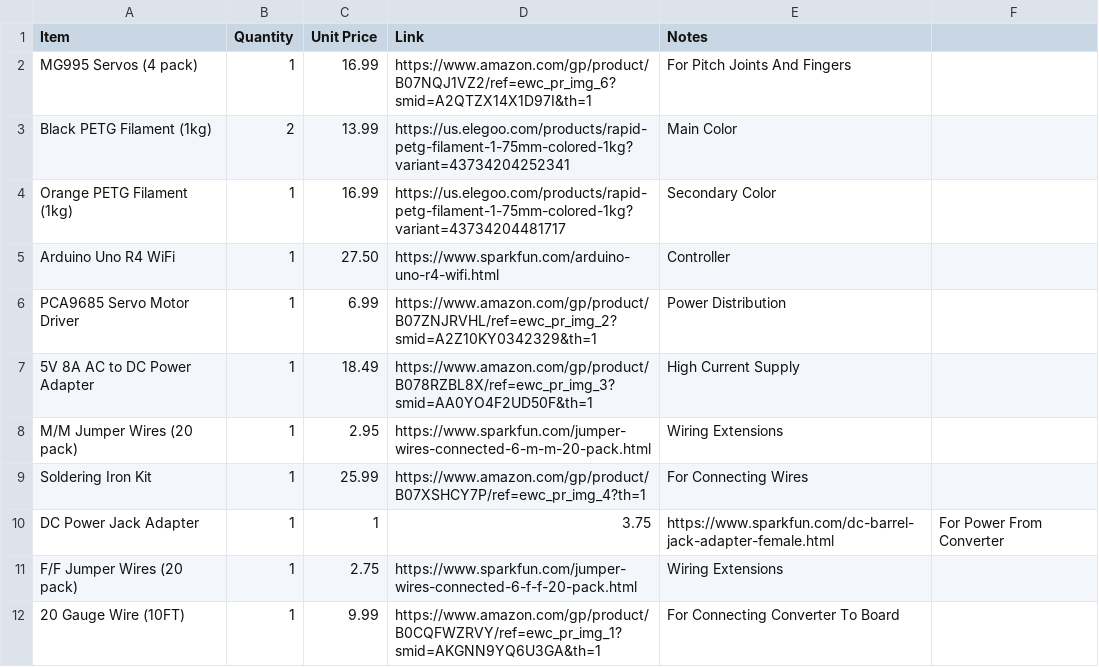
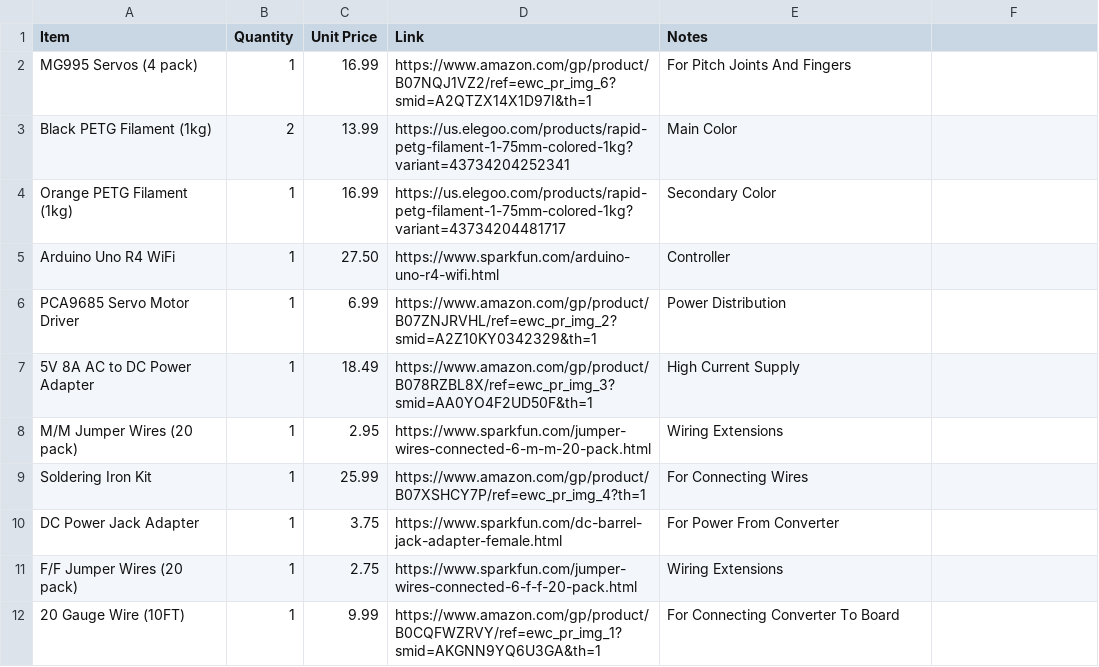
Before and after one commit to valuablelegend1-a11y/ARC-3, a CSV file: BOM.csv, drawn as a sheet.

Commit message:
Update BOM.csv

```diff
--- a/BOM.csv
+++ b/BOM.csv
@@ -9,3 +9,3 @@ M/M Jumper Wires (20 pack),1,2.95,https://www.sparkfun.com/jumper-wires-connecte
 Soldering Iron Kit,1,25.99, https://www.amazon.com/gp/product/B07XSHCY7P/ref=ewc_pr_img_4?th=1,For Connecting Wires
-DC Power Jack Adapter,1,1,3.75,https://www.sparkfun.com/dc-barrel-jack-adapter-female.html,For Power From Converter
+DC Power Jack Adapter,1,3.75,https://www.sparkfun.com/dc-barrel-jack-adapter-female.html,For Power From Converter
 F/F Jumper Wires (20 pack),1,2.75,https://www.sparkfun.com/jumper-wires-connected-6-f-f-20-pack.html,Wiring Extensions
```
